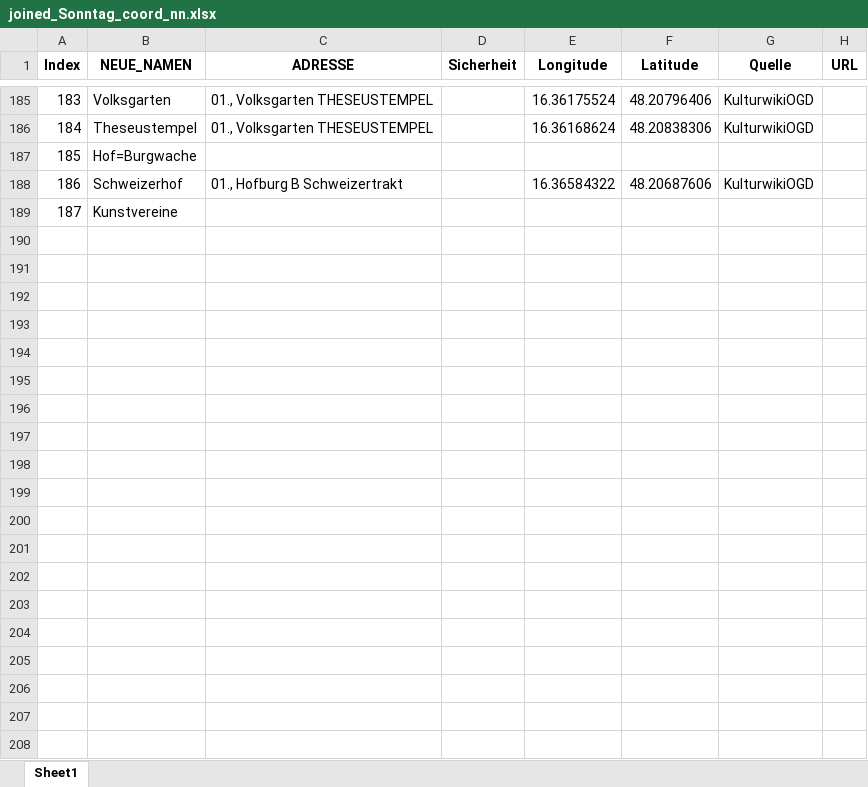
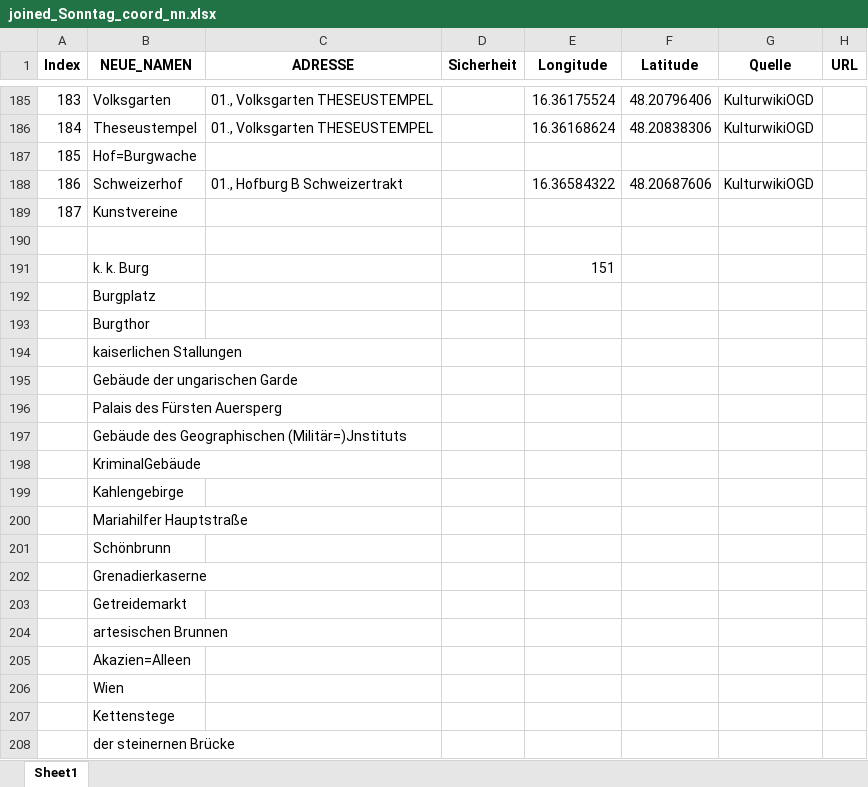
Before and after one commit to Sarah-lab-13/DataScienceProject, an Excel workbook: Data/Sonntag/joined_Sonntag_coord_nn.xlsx, sheet Sheet1, drawn as a sheet; only a part is shown, gaps mark what is left out; values as stored, in another font and other column widths than the file's, no borders; table styles not drawn; the diff covers the shown part only; the diff names each change by its address in the sheet, - before the commit and + after, or states it on an @@ line.

```diff
--- a/Data/Sonntag/joined_Sonntag_coord_nn.xlsx (sheet Sheet1)
+++ b/Data/Sonntag/joined_Sonntag_coord_nn.xlsx (sheet Sheet1)
+row 190: (empty)
+row 191:  | k. k. Burg |  |  | 151
+row 192:  | Burgplatz
+row 193:  | Burgthor
+row 194:  | kaiserlichen Stallungen
+row 195:  | Gebäude der ungarischen Garde
+row 196:  | Palais des Fürsten Auersperg
+row 197:  | Gebäude des Geographischen (Militär=)Jnstituts
+row 198:  | KriminalGebäude
+row 199:  | Kahlengebirge
+row 200:  | Mariahilfer Hauptstraße
+row 201:  | Schönbrunn
+row 202:  | Grenadierkaserne
+row 203:  | Getreidemarkt
+row 204:  | artesischen Brunnen
+row 205:  | Akazien=Alleen
+row 206:  | Wien
+row 207:  | Kettenstege
+row 208:  | der steinernen Brücke
```
Also changed, not shown: 143 added rows elsewhere in this sheet, Data/Sonntag/Chatgpt_coord.xlsx, Data/Sonntag/Chatgpt_coord_nn.xlsx, 11 other files.
